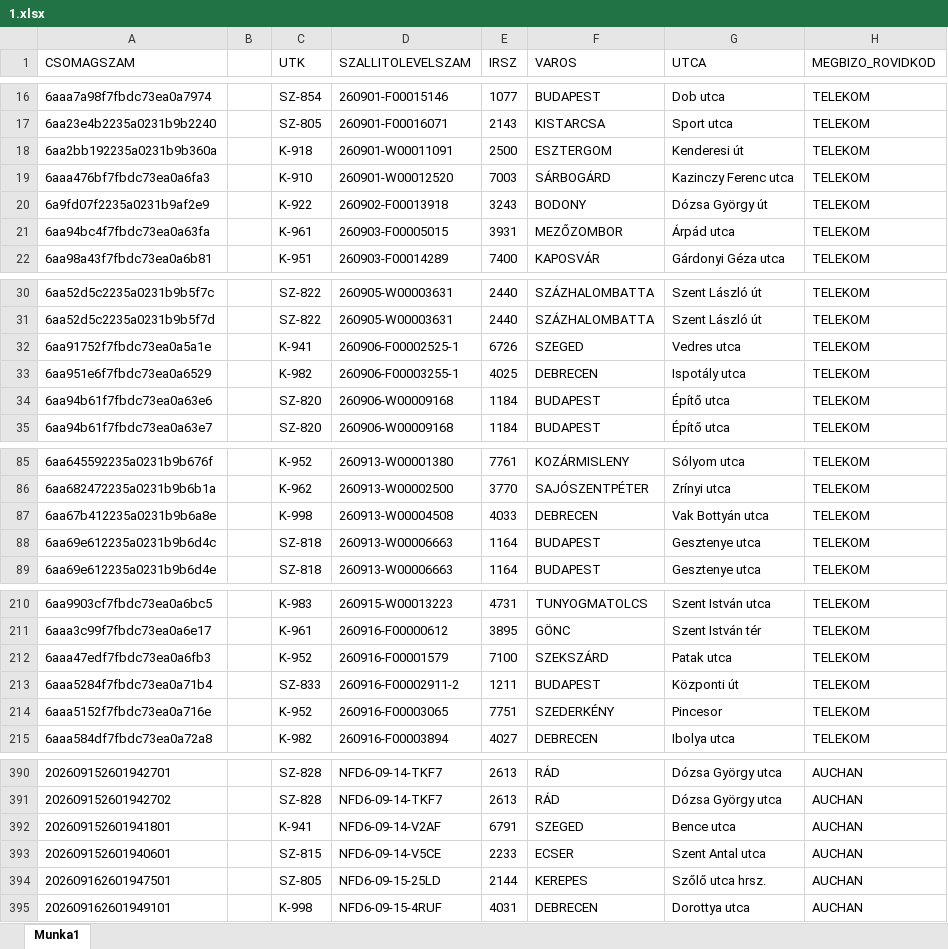
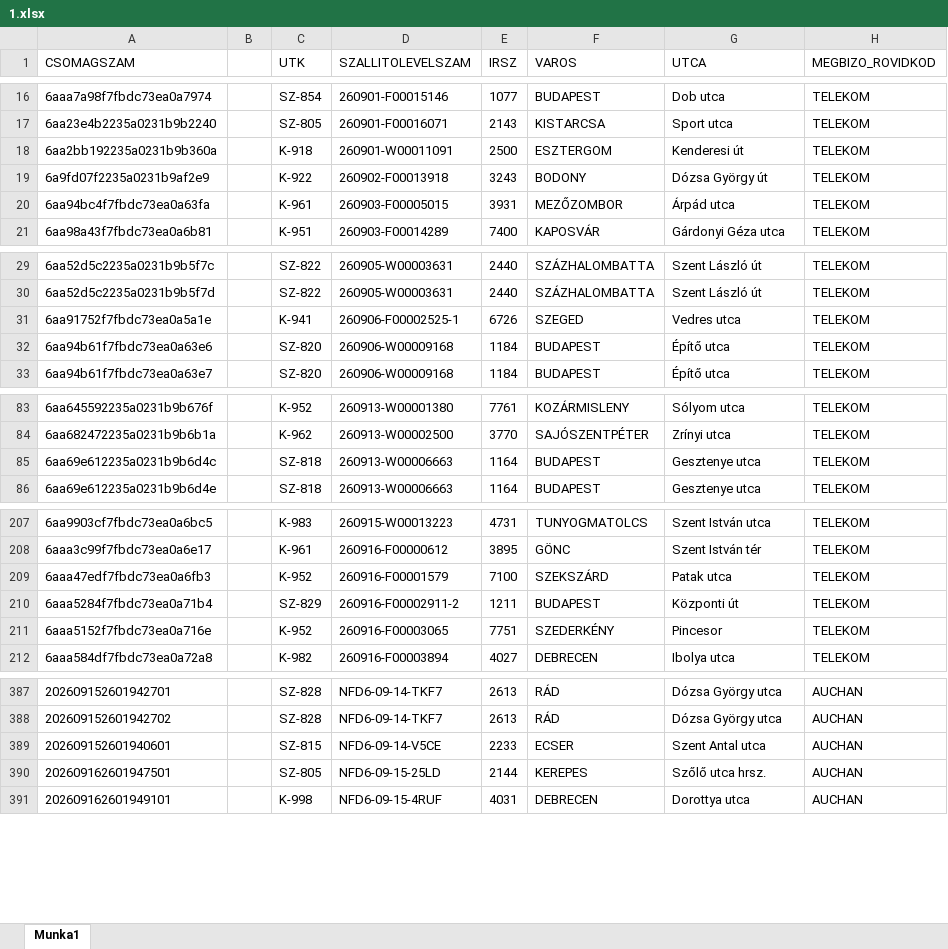
Before and after one commit to hunyadvariarmin/kodkereso-pwa, an Excel workbook: 1.xlsx, sheet Munka1, drawn as a sheet; only a part is shown, gaps mark what is left out; values as stored, in another font and other column widths than the file's, no borders; removed rows and columns are numbered as before the commit, all else as after; the diff covers the shown part only; the diff names each change by its address in the sheet, - before the commit and + after, or states it on an @@ line.

Commit message:
Add files via upload

```diff
--- a/1.xlsx (sheet Munka1)
+++ b/1.xlsx (sheet Munka1)
-row 19: 6aaa476bf7fbdc73ea0a6fa3 |  | K-910 | 260901-W00012520 | 7003 | SÁRBOGÁRD | Kazinczy Ferenc utca | TELEKOM
-row 33: 6aa951e6f7fbdc73ea0a6529 |  | K-982 | 260906-F00003255-1 | 4025 | DEBRECEN | Ispotály utca | TELEKOM
-row 87: 6aa67b412235a0231b9b6a8e |  | K-998 | 260913-W00004508 | 4033 | DEBRECEN | Vak Bottyán utca | TELEKOM
-C210 (UTK): SZ-833
+C210 (UTK): SZ-829
-row 392: 202609152601941801 |  | K-941 | NFD6-09-14-V2AF | 6791 | SZEGED | Bence utca | AUCHAN
```
Also changed, not shown: 2 edited cells elsewhere in this sheet.
